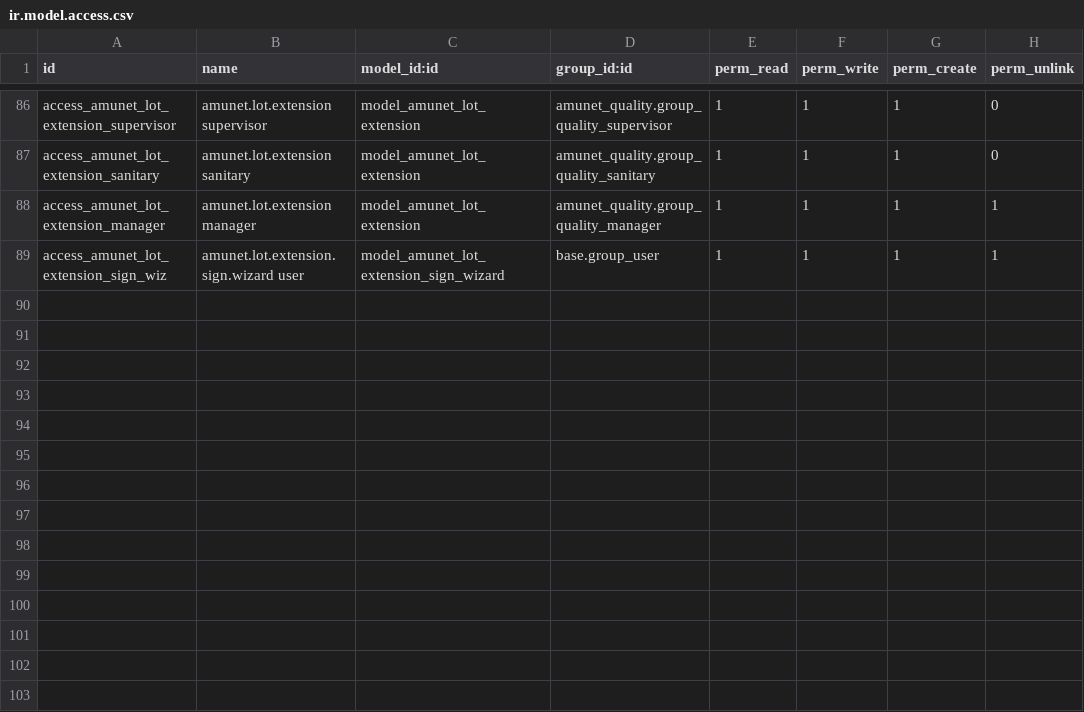
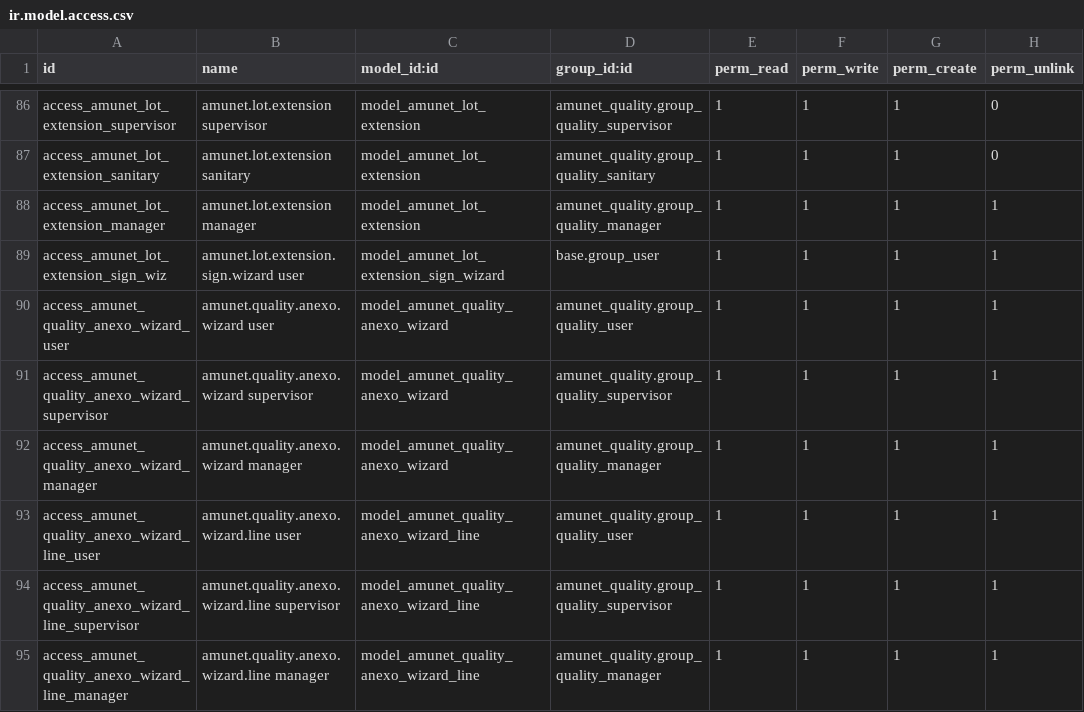
Before and after one commit to feruap/odoo-iso, a CSV file: addons/amunet_quality/security/ir.model.access.csv, drawn as a sheet; only a part is shown, gaps mark what is left out; the diff names each change by its address in the sheet, - before the commit and + after, or states it on an @@ line.

```diff
--- a/addons/amunet_quality/security/ir.model.access.csv
+++ b/addons/amunet_quality/security/ir.model.access.csv
+row 90: access_amunet_quality_anexo_wizard_user | amunet.quality.anexo.wizard user | model_amunet_quality_anexo_wizard | amunet_quality.group_quality_user | 1 | 1 | 1 | 1
+row 91: access_amunet_quality_anexo_wizard_supervisor | amunet.quality.anexo.wizard supervisor | model_amunet_quality_anexo_wizard | amunet_quality.group_quality_supervisor | 1 | 1 | 1 | 1
+row 92: access_amunet_quality_anexo_wizard_manager | amunet.quality.anexo.wizard manager | model_amunet_quality_anexo_wizard | amunet_quality.group_quality_manager | 1 | 1 | 1 | 1
+row 93: access_amunet_quality_anexo_wizard_line_user | amunet.quality.anexo.wizard.line user | model_amunet_quality_anexo_wizard_line | amunet_quality.group_quality_user | 1 | 1 | 1 | 1
+row 94: access_amunet_quality_anexo_wizard_line_supervisor | amunet.quality.anexo.wizard.line supervisor | model_amunet_quality_anexo_wizard_line | amunet_quality.group_quality_supervisor | 1 | 1 | 1 | 1
+row 95: access_amunet_quality_anexo_wizard_line_manager | amunet.quality.anexo.wizard.line manager | model_amunet_quality_anexo_wizard_line | amunet_quality.group_quality_manager | 1 | 1 | 1 | 1
```
Also changed, not shown: 6 other files.
